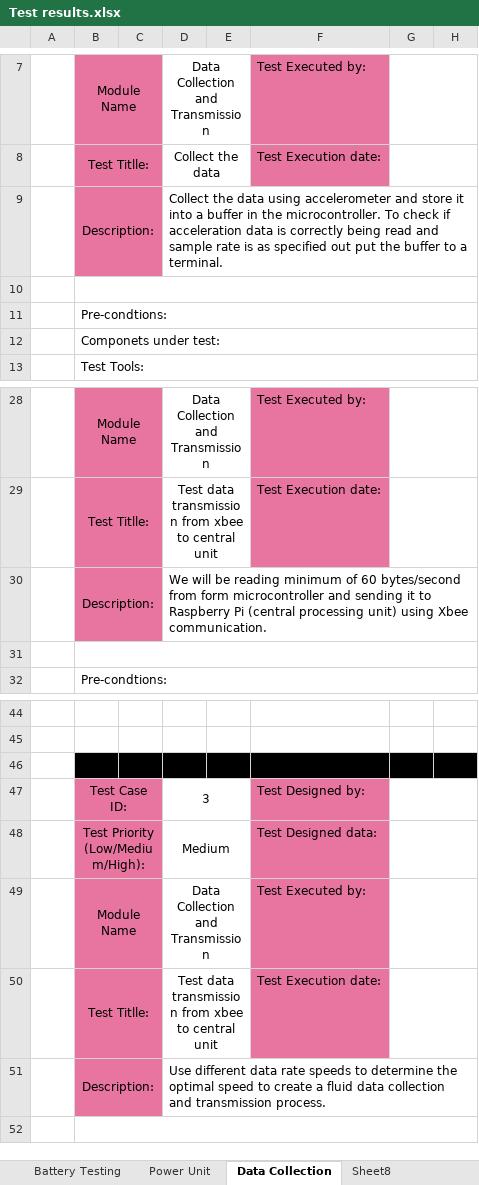
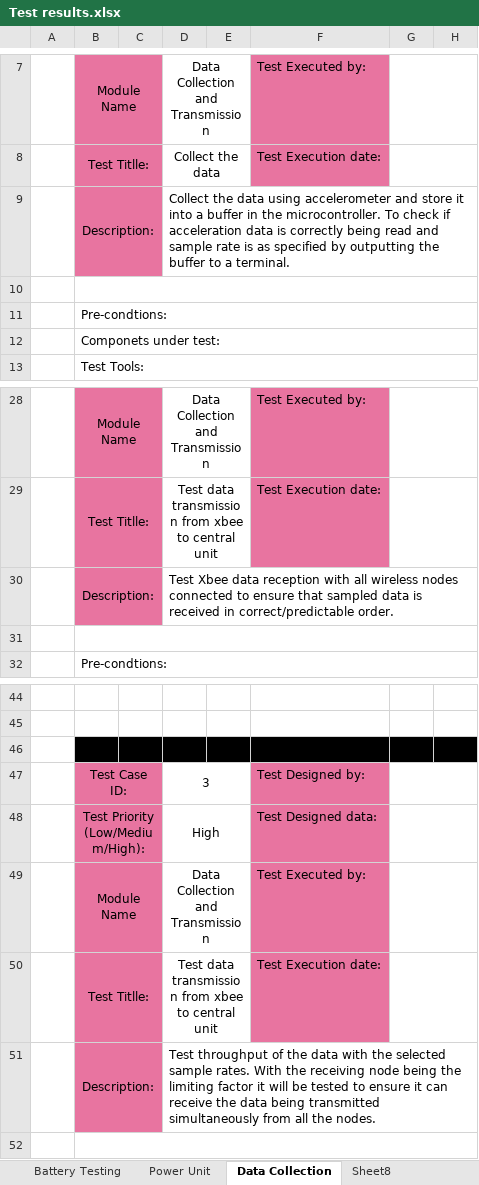
Before and after one commit to talvi1/master, an Excel workbook: Testing Plan/Test results.xlsx, sheet Data Collection, drawn as a sheet; only a part is shown, gaps mark what is left out; values as stored, in another font and other column widths than the file's, no borders; the diff names each change by its address in the sheet, - before the commit and + after, or states it on an @@ line.

```diff
--- a/Testing Plan/Test results.xlsx (sheet Data Collection)
+++ b/Testing Plan/Test results.xlsx (sheet Data Collection)
-D9: …as specified out put the buffer…
+D9: …as specified by outputting the buffer…
-D30: We will be reading minimum of 60 bytes/second from form microcontroller and sending it to Raspberry Pi (central processing unit) using Xbee communication.
+D30: Test Xbee data reception with all wireless nodes connected to ensure that sampled data is received in correct/predictable order.
-D48: Medium
+D48: High
-D51: Use different data rate speeds to determine the optimal speed to create a fluid data collection and transmission process.
+D51: Test throughput of the data with the selected sample rates. With the receiving node being the limiting factor it will be tested to ensure it can receive the data being transmitted simultaneously from all the nodes.
```
Also changed, not shown: sheet Wireless Data Transmission Test, 5 other files.
